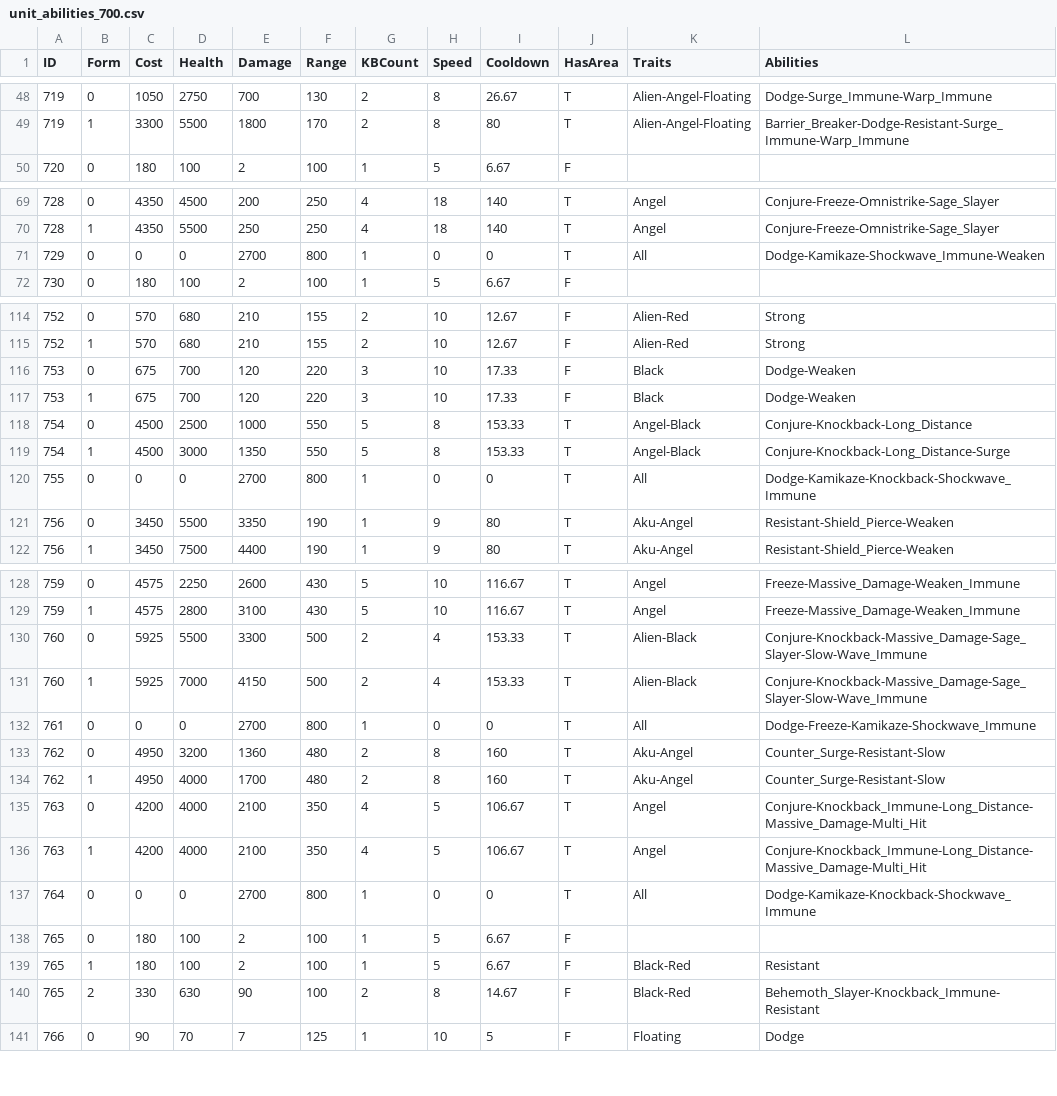
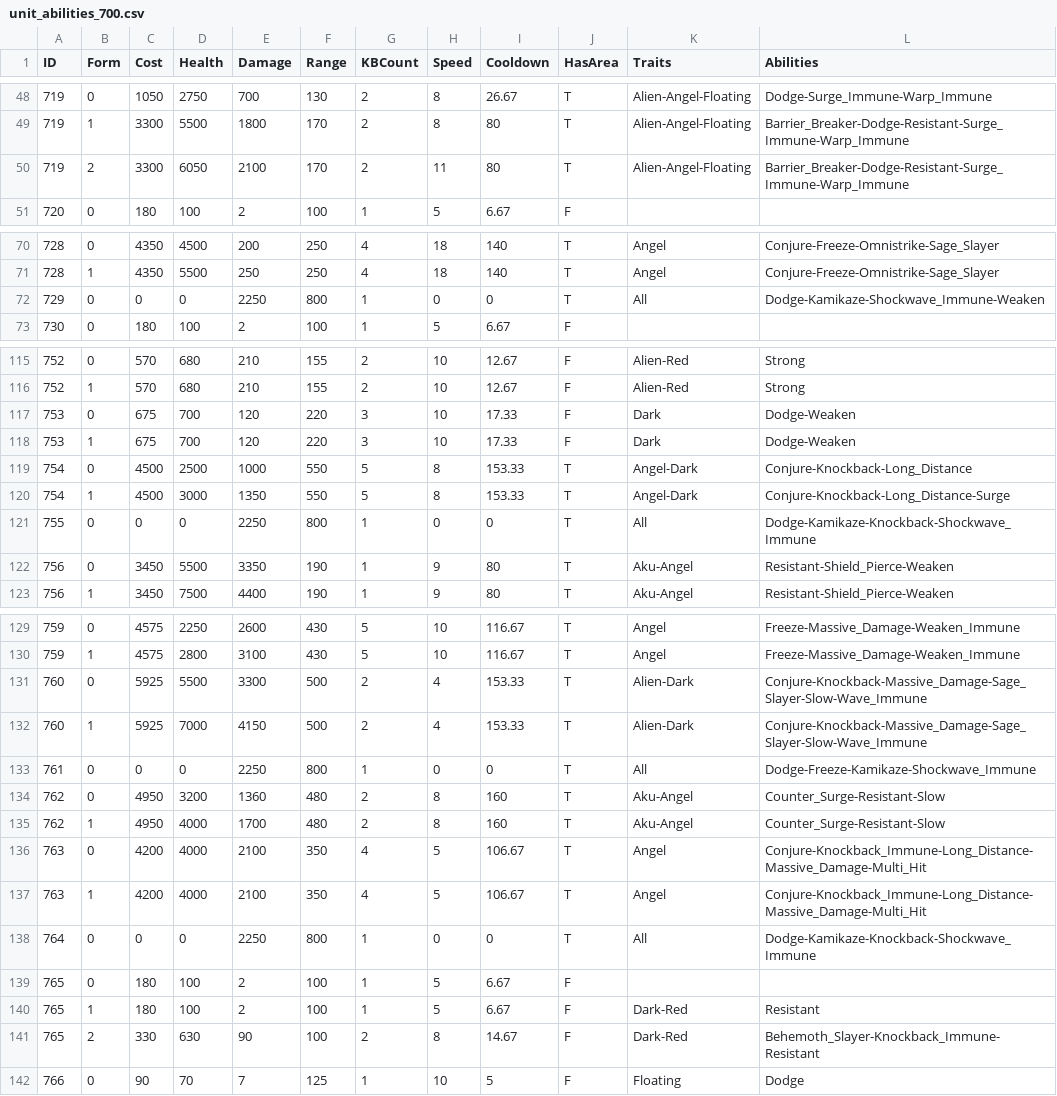
Before and after one commit to GoldrewAmp/BCUnitList, a CSV file: assets/unit_data/unit_abilities_700.csv, drawn as a sheet; only a part is shown, gaps mark what is left out; the diff covers the shown part only.

```diff
--- a/assets/unit_data/unit_abilities_700.csv
+++ b/assets/unit_data/unit_abilities_700.csv
@@ -49,2 +49,3 @@ ID,Form,Cost,Health,Damage,Range,KBCount,Speed,Cooldown,HasArea,Traits,Abilities
 719,1,3300,5500,1800,170,2,8,80,T,Alien-Angel-Floating,Barrier_Breaker-Dodge-Resistant-Surge_Immune-Warp_Immune
+719,2,3300,6050,2100,170,2,11,80,T,Alien-Angel-Floating,Barrier_Breaker-Dodge-Resistant-Surge_Immune-Warp_Immune
 720,0,180,100,2,100,1,5,6.67,F,,
@@ -70,3 +71,3 @@ ID,Form,Cost,Health,Damage,Range,KBCount,Speed,Cooldown,HasArea,Traits,Abilities
 728,1,4350,5500,250,250,4,18,140,T,Angel,Conjure-Freeze-Omnistrike-Sage_Slayer
-729,0,0,0,2700,800,1,0,0,T,All,Dodge-Kamikaze-Shockwave_Immune-Weaken
+729,0,0,0,2250,800,1,0,0,T,All,Dodge-Kamikaze-Shockwave_Immune-Weaken
 730,0,180,100,2,100,1,5,6.67,F,,
@@ -115,7 +116,7 @@ ID,Form,Cost,Health,Damage,Range,KBCount,Speed,Cooldown,HasArea,Traits,Abilities
 752,1,570,680,210,155,2,10,12.67,F,Alien-Red,Strong
-753,0,675,700,120,220,3,10,17.33,F,Black,Dodge-Weaken
-753,1,675,700,120,220,3,10,17.33,F,Black,Dodge-Weaken
-754,0,4500,2500,1000,550,5,8,153.33,T,Angel-Black,Conjure-Knockback-Long_Distance
-754,1,4500,3000,1350,550,5,8,153.33,T,Angel-Black,Conjure-Knockback-Long_Distance-Surge
-755,0,0,0,2700,800,1,0,0,T,All,Dodge-Kamikaze-Knockback-Shockwave_Immune
+753,0,675,700,120,220,3,10,17.33,F,Dark,Dodge-Weaken
+753,1,675,700,120,220,3,10,17.33,F,Dark,Dodge-Weaken
+754,0,4500,2500,1000,550,5,8,153.33,T,Angel-Dark,Conjure-Knockback-Long_Distance
+754,1,4500,3000,1350,550,5,8,153.33,T,Angel-Dark,Conjure-Knockback-Long_Distance-Surge
+755,0,0,0,2250,800,1,0,0,T,All,Dodge-Kamikaze-Knockback-Shockwave_Immune
 756,0,3450,5500,3350,190,1,9,80,T,Aku-Angel,Resistant-Shield_Pierce-Weaken
@@ -129,5 +130,5 @@ ID,Form,Cost,Health,Damage,Range,KBCount,Speed,Cooldown,HasArea,Traits,Abilities
 759,1,4575,2800,3100,430,5,10,116.67,T,Angel,Freeze-Massive_Damage-Weaken_Immune
-760,0,5925,5500,3300,500,2,4,153.33,T,Alien-Black,Conjure-Knockback-Massive_Damage-Sage_Slayer-Slow-Wave_Immune
-760,1,5925,7000,4150,500,2,4,153.33,T,Alien-Black,Conjure-Knockback-Massive_Damage-Sage_Slayer-Slow-Wave_Immune
-761,0,0,0,2700,800,1,0,0,T,All,Dodge-Freeze-Kamikaze-Shockwave_Immune
+760,0,5925,5500,3300,500,2,4,153.33,T,Alien-Dark,Conjure-Knockback-Massive_Damage-Sage_Slayer-Slow-Wave_Immune
+760,1,5925,7000,4150,500,2,4,153.33,T,Alien-Dark,Conjure-Knockback-Massive_Damage-Sage_Slayer-Slow-Wave_Immune
+761,0,0,0,2250,800,1,0,0,T,All,Dodge-Freeze-Kamikaze-Shockwave_Immune
 762,0,4950,3200,1360,480,2,8,160,T,Aku-Angel,Counter_Surge-Resistant-Slow
@@ -136,6 +137,6 @@ ID,Form,Cost,Health,Damage,Range,KBCount,Speed,Cooldown,HasArea,Traits,Abilities
 763,1,4200,4000,2100,350,4,5,106.67,T,Angel,Conjure-Knockback_Immune-Long_Distance-Massive_Damage-Multi_Hit
-764,0,0,0,2700,800,1,0,0,T,All,Dodge-Kamikaze-Knockback-Shockwave_Immune
+764,0,0,0,2250,800,1,0,0,T,All,Dodge-Kamikaze-Knockback-Shockwave_Immune
 765,0,180,100,2,100,1,5,6.67,F,,
-765,1,180,100,2,100,1,5,6.67,F,Black-Red,Resistant
-765,2,330,630,90,100,2,8,14.67,F,Black-Red,Behemoth_Slayer-Knockback_Immune-Resistant
+765,1,180,100,2,100,1,5,6.67,F,Dark-Red,Resistant
+765,2,330,630,90,100,2,8,14.67,F,Dark-Red,Behemoth_Slayer-Knockback_Immune-Resistant
 766,0,90,70,7,125,1,10,5,F,Floating,Dodge
```
Also changed, not shown: 18 edited cells elsewhere in this file, assets/unit_data/unit_abilities_400.csv, assets/unit_data/unit_abilities_800.csv, 44 other files.
